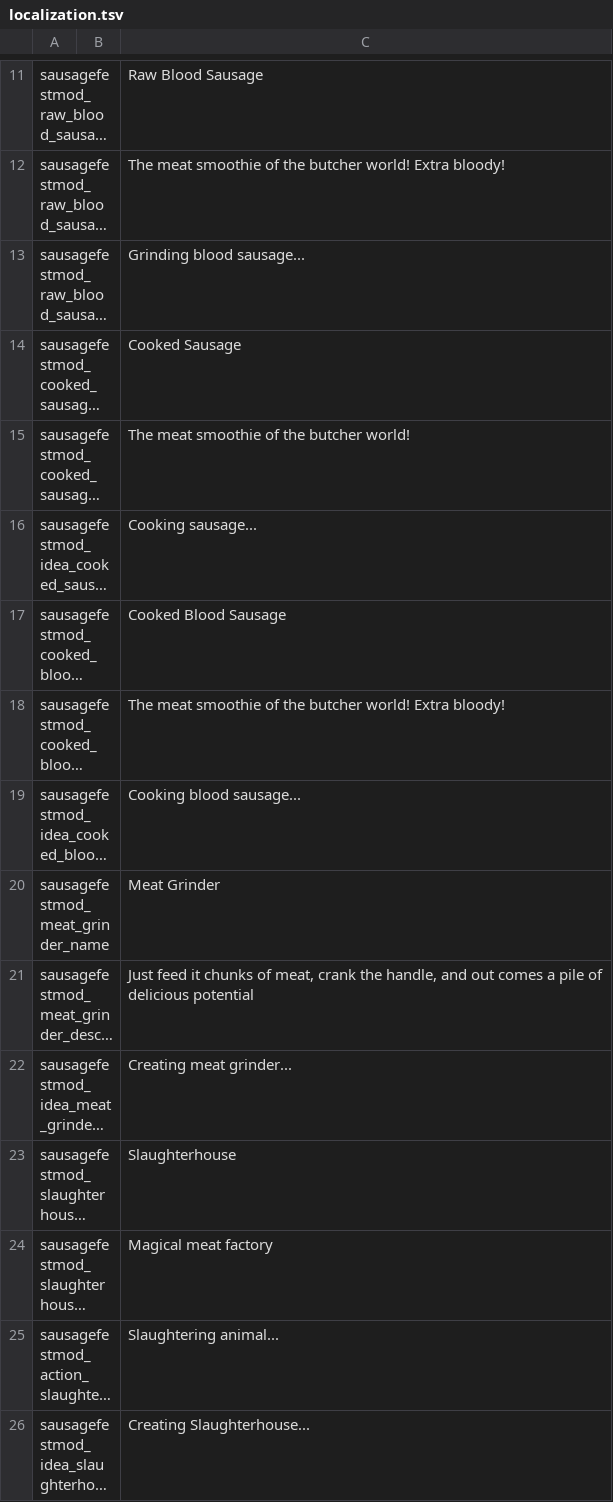
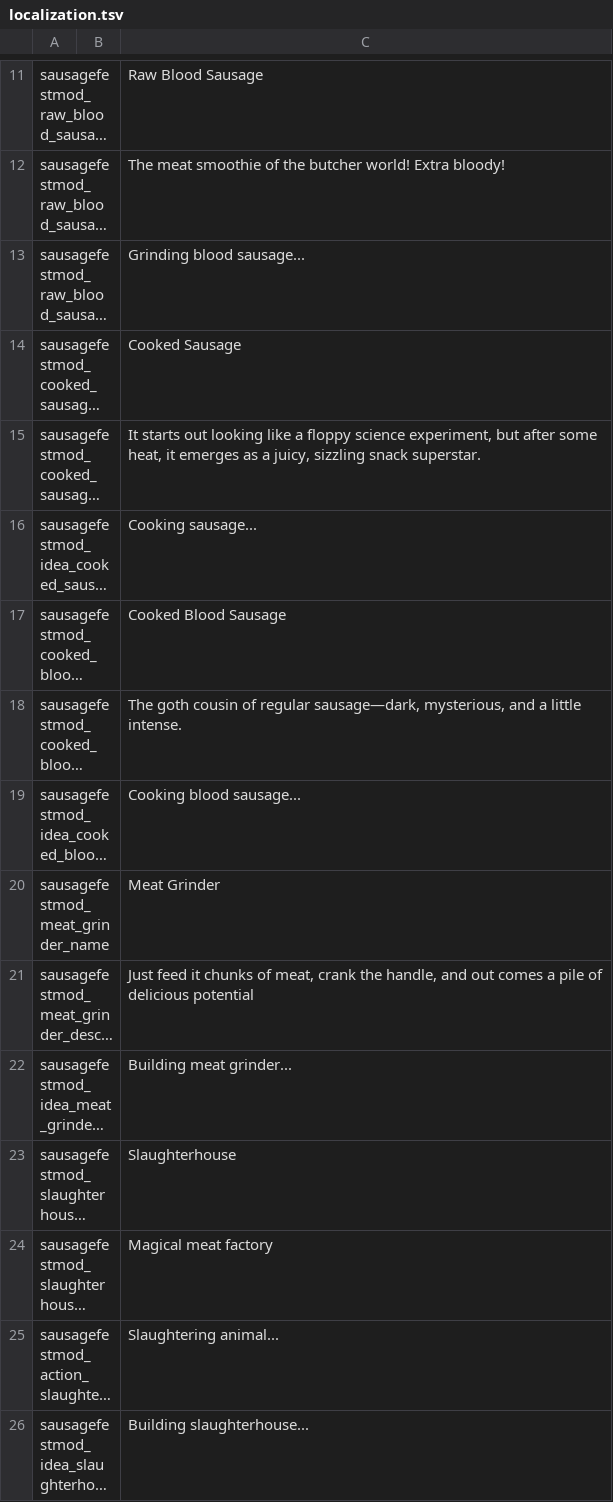
Before and after one commit to Maarten-Lemmens/Stacklands_Mod_Sausage_Fest, a TSV file: localization.tsv, drawn as a sheet; only a part is shown, gaps mark what is left out; long unchanged cells end in …; the diff names each change by its address in the sheet, - before the commit and + after, or states it on an @@ line.

```diff
--- a/localization.tsv
+++ b/localization.tsv
-C15: The meat smoothie of the butcher world!
+C15: It starts out looking like a floppy science experiment, but after some heat, it emerges as a juicy, sizzling snack superstar.
-C18: The meat smoothie of the butcher world! Extra bloody!
+C18: The goth cousin of regular sausage—dark, mysterious, and a little intense.
-C22: Creating meat grinder...
+C22: Building meat grinder...
-C26: Creating Slaughterhouse...
+C26: Building slaughterhouse...
```
Also changed, not shown: 10 other files.
